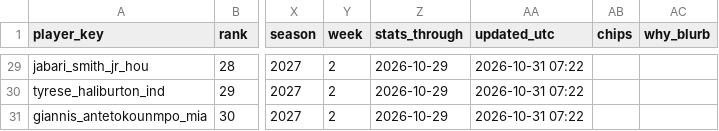
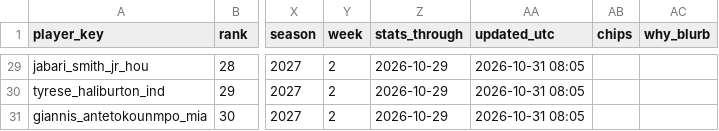
Before and after one commit to jeffwarr4/nba-awards-predictor, a CSV file: predictions/2027/board_mvp_latest.csv, drawn as a sheet; only a part is shown, gaps mark what is left out; the diff covers the shown part only; the diff names each change by its address in the sheet, - before the commit and + after, or states it on an @@ line.

```diff
--- a/predictions/2027/board_mvp_latest.csv
+++ b/predictions/2027/board_mvp_latest.csv
-AA29:AA31 (updated_utc): 2026-10-31 07:22
+AA29:AA31 (updated_utc): 2026-10-31 08:05
```
Also changed, not shown: 38 edited cells elsewhere in this file, docs/nba/mvp/model_all_candidates.csv, docs/nba/mvp/web_current_top10.csv, 12 other files.
